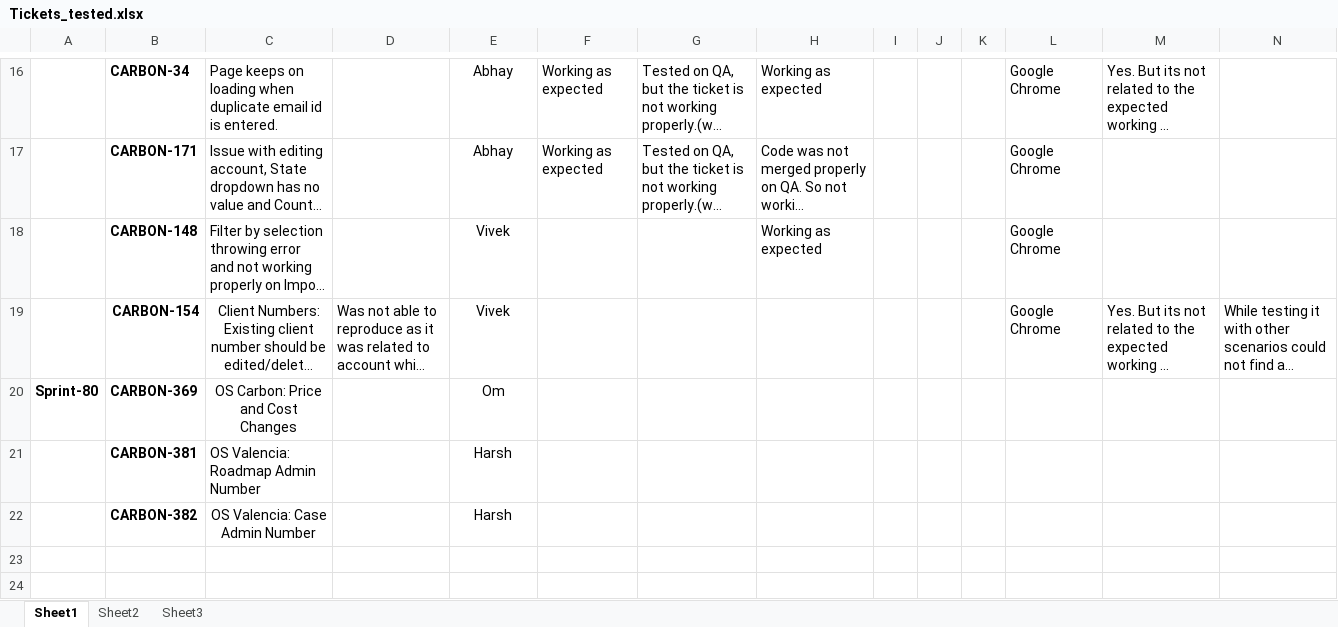
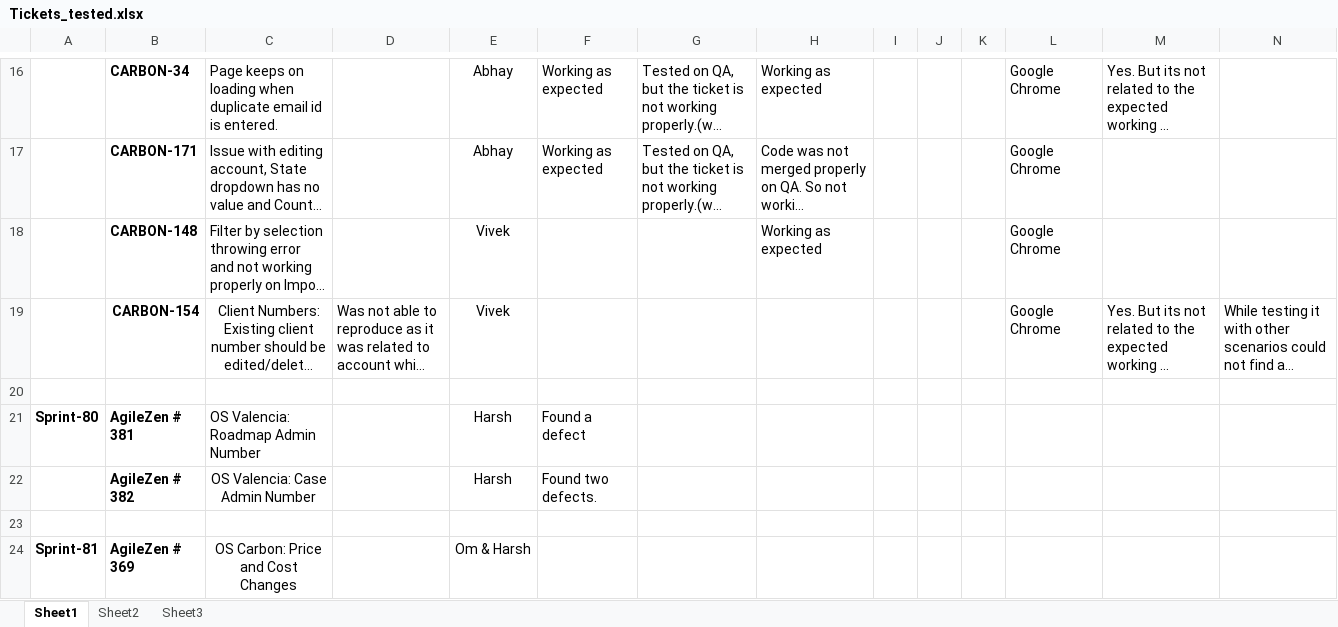
Before and after one commit to Jayesha-prohaktiv/Orange_Soda_Testing, an Excel workbook: Tickets_tested.xlsx, sheet Sheet1, drawn as a sheet; only a part is shown, gaps mark what is left out; long unchanged cells end in …; values as stored, in another font and other column widths than the file's, no borders; removed rows and columns are numbered as before the commit, all else as after; rows hold the shown columns only; the diff names each change by its address in the sheet, - before the commit and + after, or states it on an @@ line.

Commit message:
Updated for tickets AgileZen#381 & AgileZen#382

```diff
--- a/Tickets_tested.xlsx (sheet Sheet1)
+++ b/Tickets_tested.xlsx (sheet Sheet1)
-row 20: Sprint-80 | CARBON-369 | OS Carbon: Price and Cost Changes |  | Om
+row 20: (empty)
-row 21:  | CARBON-381 | OS Valencia: Roadmap Admin Number |  | Harsh
+row 21: Sprint-80 | AgileZen # 381 | OS Valencia: Roadmap Admin Number |  | Harsh | Found a defect
+row 22:  | AgileZen # 382 | OS Valencia: Case Admin Number |  | Harsh | Found two defects.
-row 23:  | CARBON-382 | OS Valencia: Case Admin Number |  | Harsh
+row 23: (empty)
+row 24: Sprint-81 | AgileZen # 369 | OS Carbon: Price and Cost Changes |  | Om & Harsh
```
